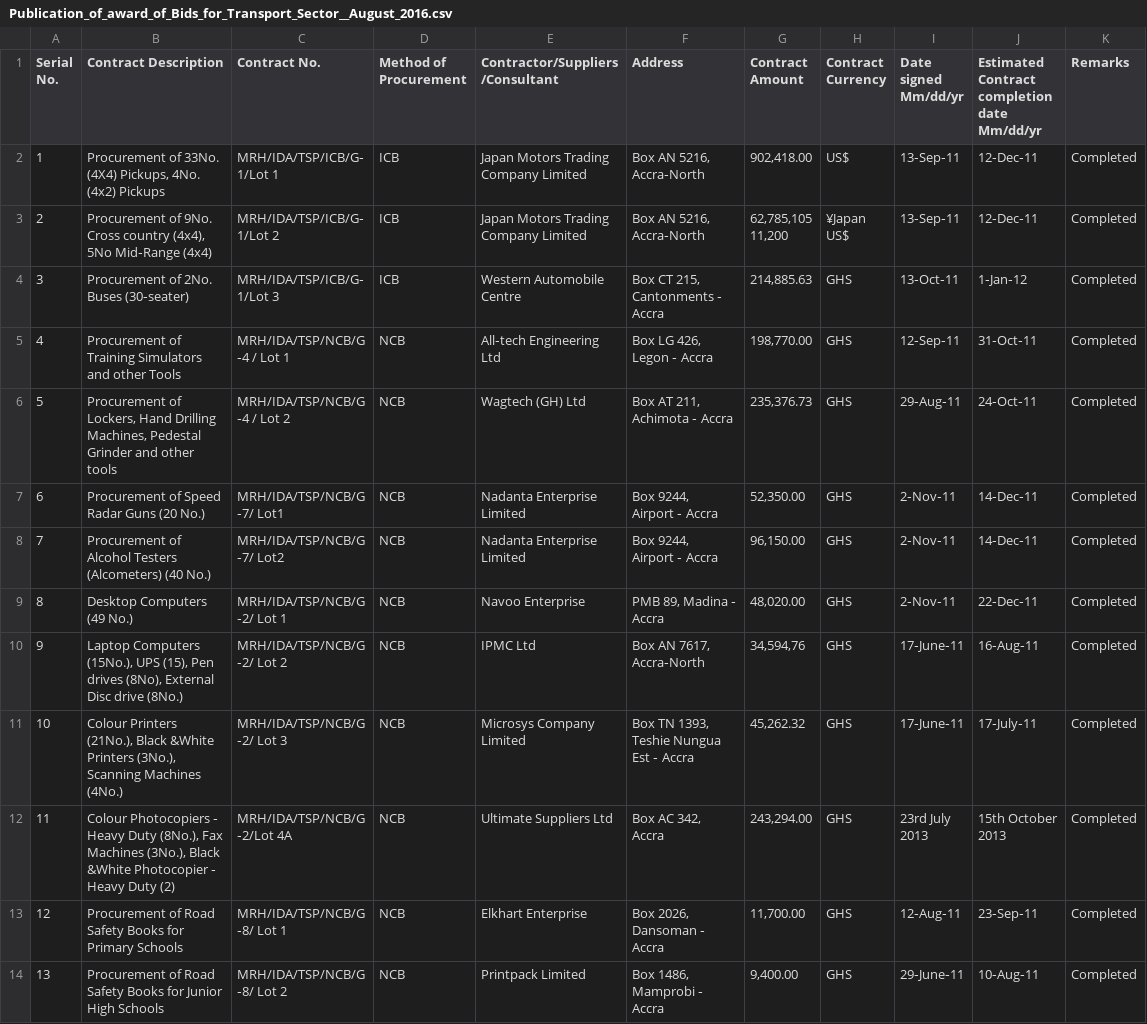
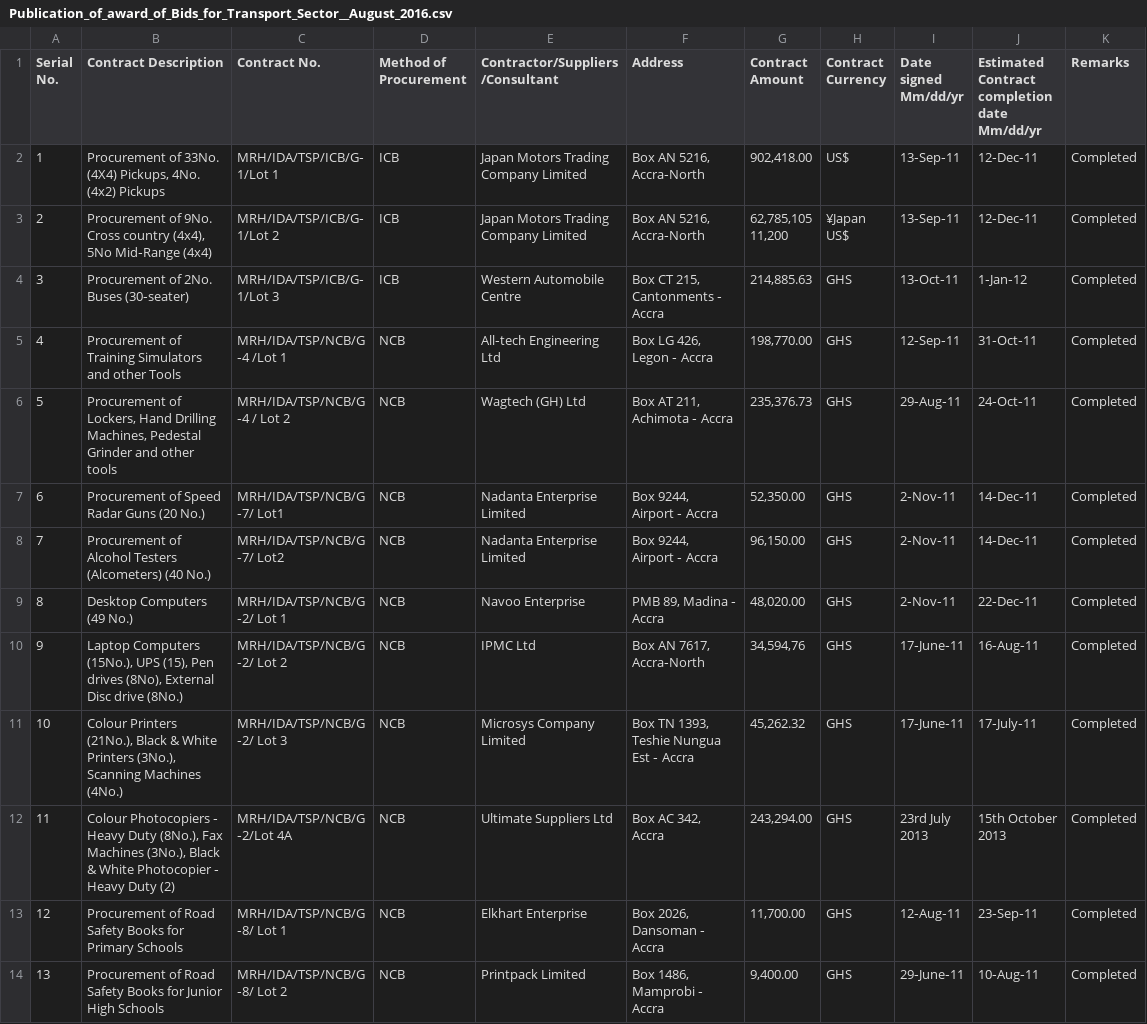
Before and after one commit to BobLd/tabula-sharp, a CSV file: Tabula.Tests/Resources/csv/Publication_of_award_of_Bids_for_Transport_Sector__August_2016.csv, drawn as a sheet.

Commit message:
minor change in csv expected results

```diff
--- a/Tabula.Tests/Resources/csv/Publication_of_award_of_Bids_for_Transport_Sector__August_2016.csv
+++ b/Tabula.Tests/Resources/csv/Publication_of_award_of_Bids_for_Transport_Sector__August_2016.csv
@@ -32,8 +32,8 @@ Cantonments ‐
 Accra","214,885.63",GHS,13‐Oct‐11,1‐Jan‐12,Completed
-4,"Procurement of
-Training Simulators
-and other Tools","MRH/IDA/TSP/NCB/G
-‐4 / Lot 1",NCB,"All‐tech Engineering
-Ltd","Box LG 426,
-Legon ‐ Accra","198,770.00",GHS,12‐Sep‐11,31‐Oct‐11,Completed
+4,"Procurement of
+Training Simulators
+and other Tools","MRH/IDA/TSP/NCB/G
+‐4 /Lot 1",NCB,"All‐tech Engineering
+Ltd","Box LG 426,
+Legon ‐ Accra","198,770.00",GHS,12‐Sep‐11,31‐Oct‐11,Completed
 5,"Procurement of
@@ -66,20 +66,20 @@ Disc drive (8No.)","MRH/IDA/TSP/NCB/G
 Accra‐North","34,594,76",GHS,17‐June‐11,16‐Aug‐11,Completed
-10,"Colour Printers
-(21No.), Black &White
-Printers (3No.),
-Scanning Machines
-(4No.)","MRH/IDA/TSP/NCB/G
-‐2/ Lot 3",NCB,"Microsys Company
-Limited","Box TN 1393,
-Teshie Nungua
-Est ‐ Accra","45,262.32",GHS,17‐June‐11,17‐July‐11,Completed
-11,"Colour Photocopiers ‐
-Heavy Duty (8No.), Fax
-Machines (3No.), Black
-&White Photocopier ‐
-Heavy Duty (2)","MRH/IDA/TSP/NCB/G
-‐2/Lot 4A",NCB,Ultimate Suppliers Ltd,"Box AC 342,
-Accra","243,294.00",GHS,"23rd July
-2013","15th October
-2013",Completed
+10,"Colour Printers
+(21No.), Black & White
+Printers (3No.),
+Scanning Machines
+(4No.)","MRH/IDA/TSP/NCB/G
+‐2/ Lot 3",NCB,"Microsys Company
+Limited","Box TN 1393,
+Teshie Nungua
+Est ‐ Accra","45,262.32",GHS,17‐June‐11,17‐July‐11,Completed
+11,"Colour Photocopiers ‐
+Heavy Duty (8No.), Fax
+Machines (3No.), Black
+& White Photocopier ‐
+Heavy Duty (2)","MRH/IDA/TSP/NCB/G
+‐2/Lot 4A",NCB,Ultimate Suppliers Ltd,"Box AC 342,
+Accra","243,294.00",GHS,"23rd July
+2013","15th October
+2013",Completed
 12,"Procurement of Road
```
